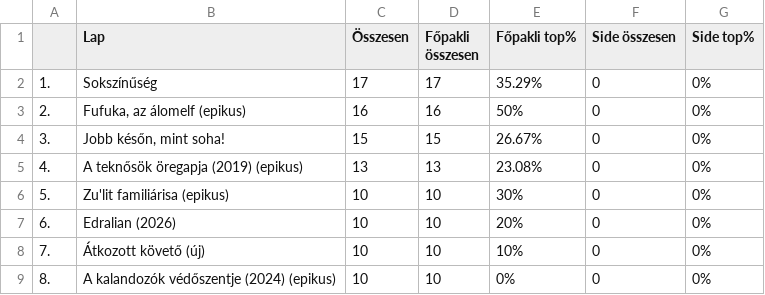
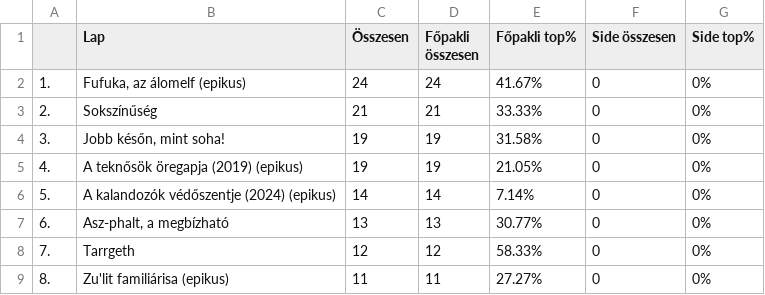
Before and after one commit to kissgabormatyas/HKKmeta, a CSV file: data/orange-classic.csv, drawn as a sheet; only a part is shown; the diff covers the shown part only.

```diff
--- a/data/orange-classic.csv
+++ b/data/orange-classic.csv
@@ -1,9 +1,9 @@
 ,Lap,Összesen,Főpakli összesen,Főpakli top%,Side összesen,Side top%
-1.,Sokszínűség,17,17,35.29%,0,0%
-2.,"Fufuka, az álomelf (epikus)",16,16,50%,0,0%
-3.,"Jobb későn, mint soha!",15,15,26.67%,0,0%
-4.,A teknősök öregapja (2019) (epikus),13,13,23.08%,0,0%
-5.,Zu'lit familiárisa (epikus),10,10,30%,0,0%
-6.,Edralian (2026),10,10,20%,0,0%
-7.,Átkozott követő (új),10,10,10%,0,0%
-8.,A kalandozók védőszentje (2024) (epikus),10,10,0%,0,0%
+1.,"Fufuka, az álomelf (epikus)",24,24,41.67%,0,0%
+2.,Sokszínűség,21,21,33.33%,0,0%
+3.,"Jobb későn, mint soha!",19,19,31.58%,0,0%
+4.,A teknősök öregapja (2019) (epikus),19,19,21.05%,0,0%
+5.,A kalandozók védőszentje (2024) (epikus),14,14,7.14%,0,0%
+6.,"Asz-phalt, a megbízható",13,13,30.77%,0,0%
+7.,Tarrgeth,12,12,58.33%,0,0%
+8.,Zu'lit familiárisa (epikus),11,11,27.27%,0,0%
```
Also changed, not shown: 5 added rows and 117 edited cells elsewhere in this file, data/orange-tm.csv, data/topcards-classic.csv, 2 other files.
